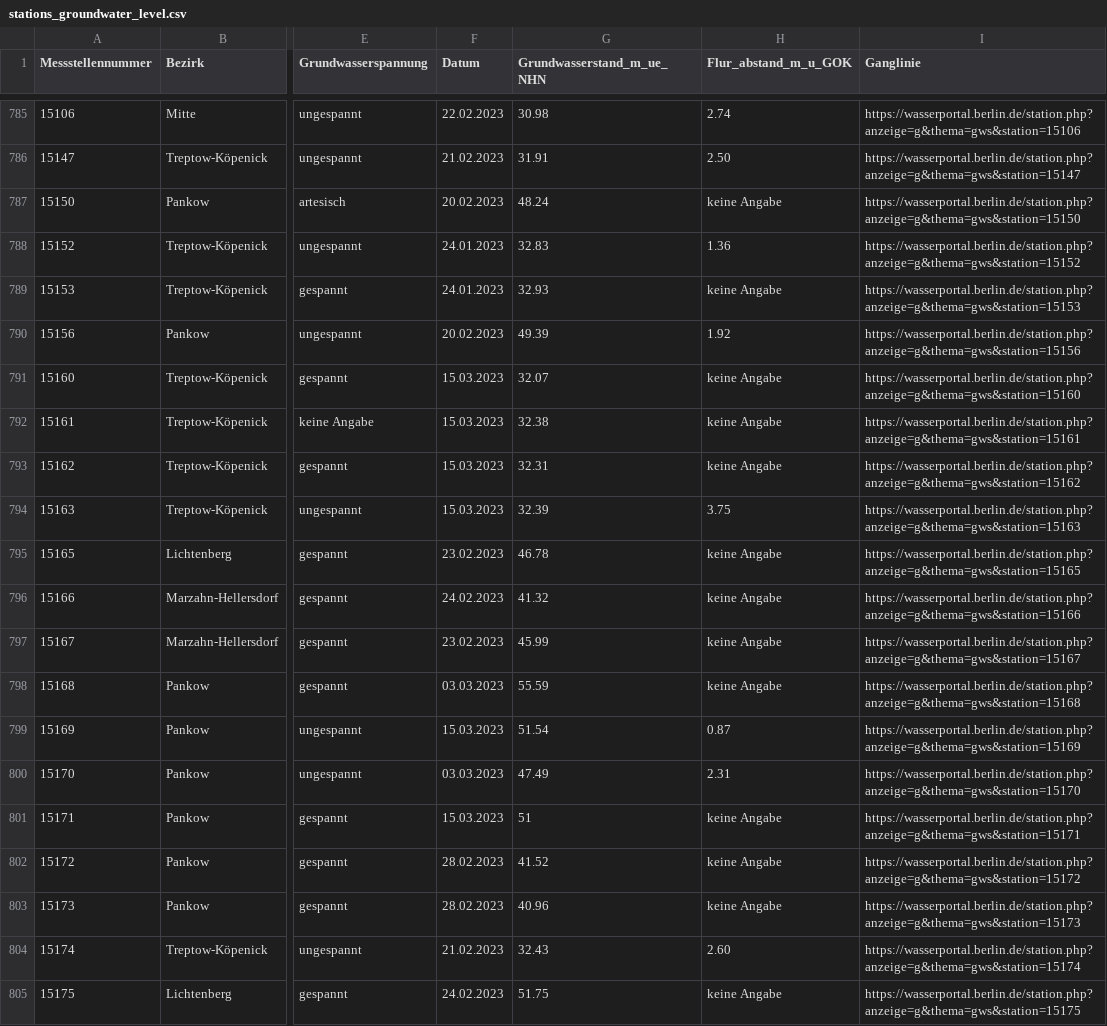
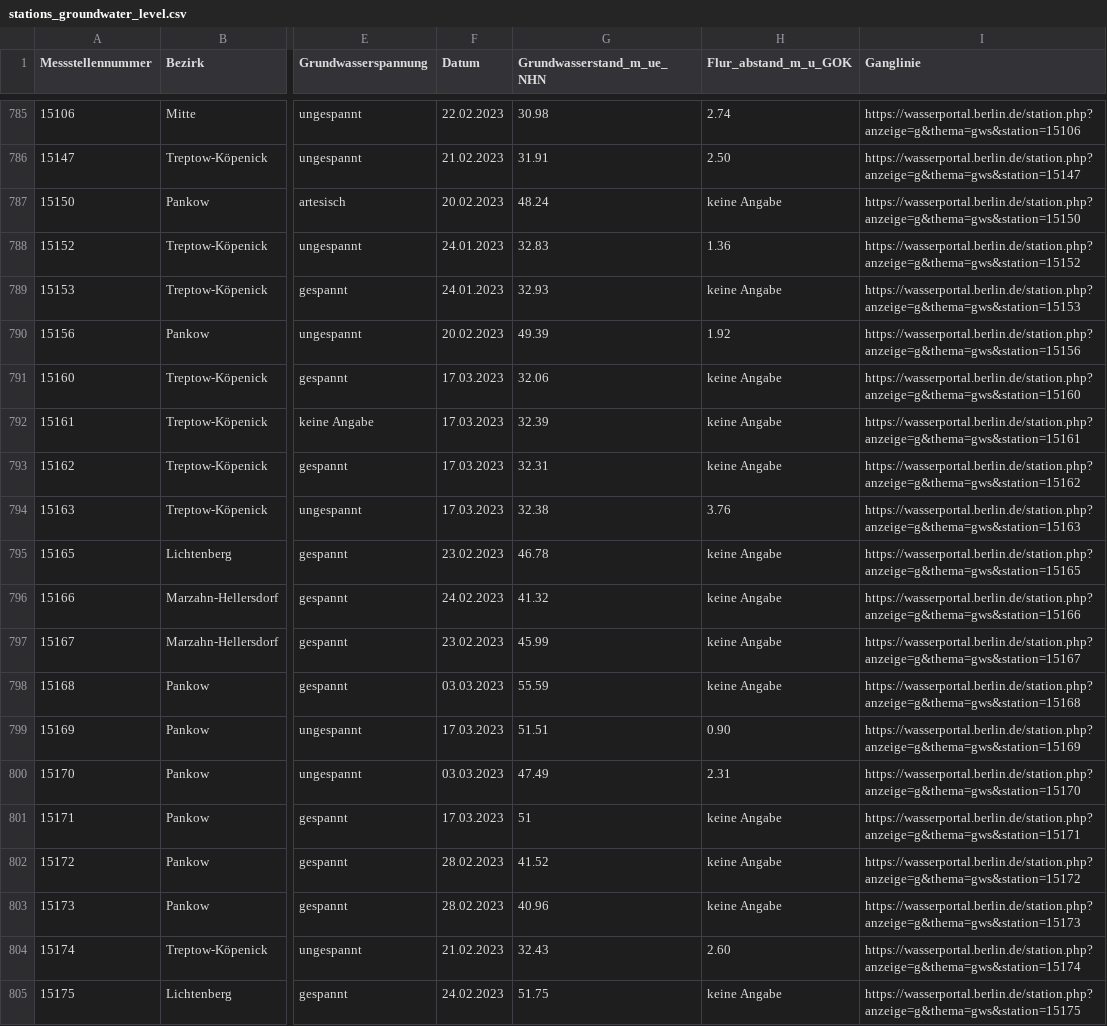
Before and after one commit to KWB-R/wasserportal, a CSV file: stations_groundwater_level.csv, drawn as a sheet; only a part is shown, gaps mark what is left out; the diff covers the shown part only; the diff names each change by its address in the sheet, - before the commit and + after, or states it on an @@ line.

```diff
--- a/stations_groundwater_level.csv
+++ b/stations_groundwater_level.csv
-F791:F794 (Datum): 15.03.2023
+F791:F794 (Datum): 17.03.2023
-G791 (Grundwasserstand_m_ue_NHN): 32.07
+G791 (Grundwasserstand_m_ue_NHN): 32.06
-G792 (Grundwasserstand_m_ue_NHN): 32.38
+G792 (Grundwasserstand_m_ue_NHN): 32.39
-G794 (Grundwasserstand_m_ue_NHN): 32.39
+G794 (Grundwasserstand_m_ue_NHN): 32.38
-H794 (Flur_abstand_m_u_GOK): 3.75
+H794 (Flur_abstand_m_u_GOK): 3.76
-F799 (Datum): 15.03.2023
+F799 (Datum): 17.03.2023
-G799 (Grundwasserstand_m_ue_NHN): 51.54
+G799 (Grundwasserstand_m_ue_NHN): 51.51
-H799 (Flur_abstand_m_u_GOK): 0.87
+H799 (Flur_abstand_m_u_GOK): 0.90
-F801 (Datum): 15.03.2023
+F801 (Datum): 17.03.2023
```
Also changed, not shown: 186 edited cells elsewhere in this file, stations_surface-water_conductivity.csv, stations_surface-water_flow.csv, 23 other files.
